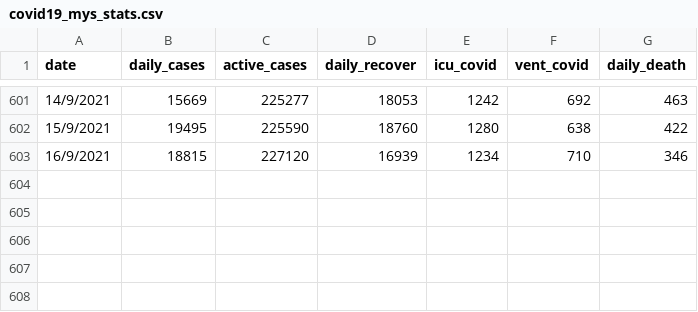
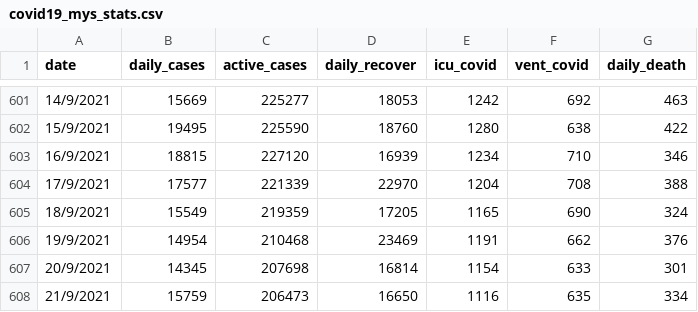
Before and after one commit to umaurosli/covid19_mys, a CSV file: covid19_mys_stats.csv, drawn as a sheet; only a part is shown, gaps mark what is left out.

Commit message:
Update covid19_mys_stats.csv

```diff
--- a/covid19_mys_stats.csv
+++ b/covid19_mys_stats.csv
@@ -603 +603,6 @@ date,daily_cases,active_cases,daily_recover,icu_covid,vent_covid,daily_death
 16/9/2021,18815,227120,16939,1234,710,346
+17/9/2021,17577,221339,22970,1204,708,388
+18/9/2021,15549,219359,17205,1165,690,324
+19/9/2021,14954,210468,23469,1191,662,376
+20/9/2021,14345,207698,16814,1154,633,301
+21/9/2021,15759,206473,16650,1116,635,334
```
